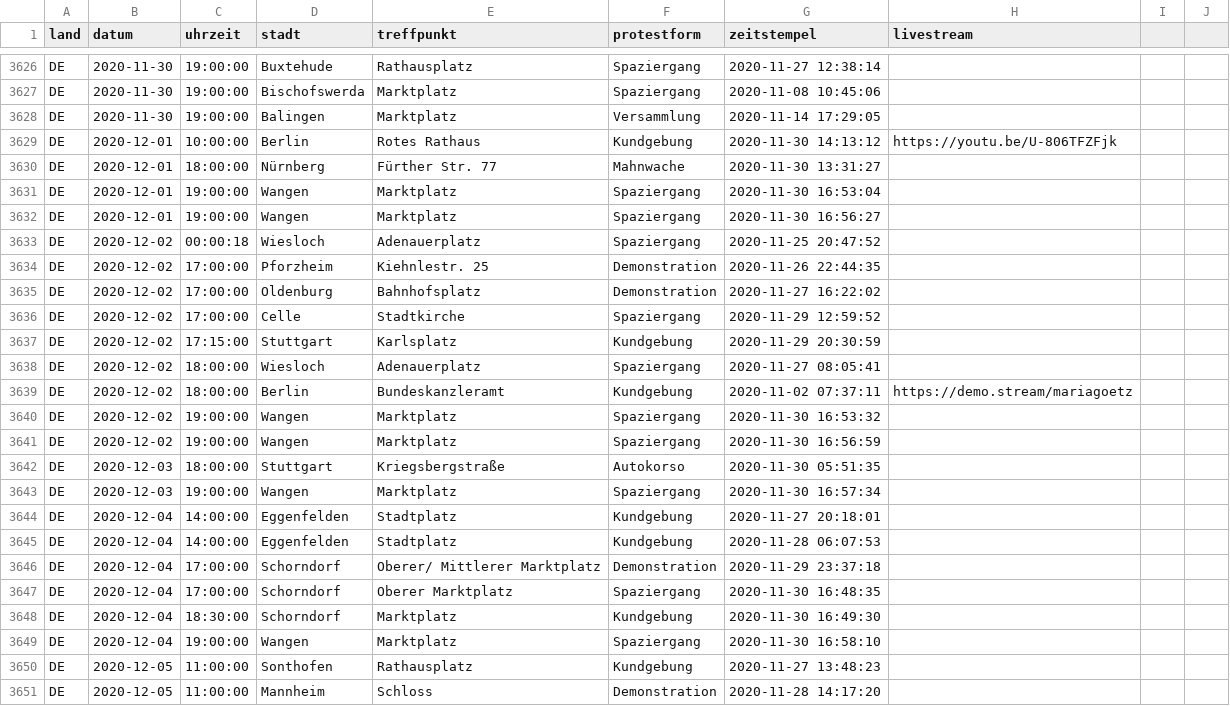
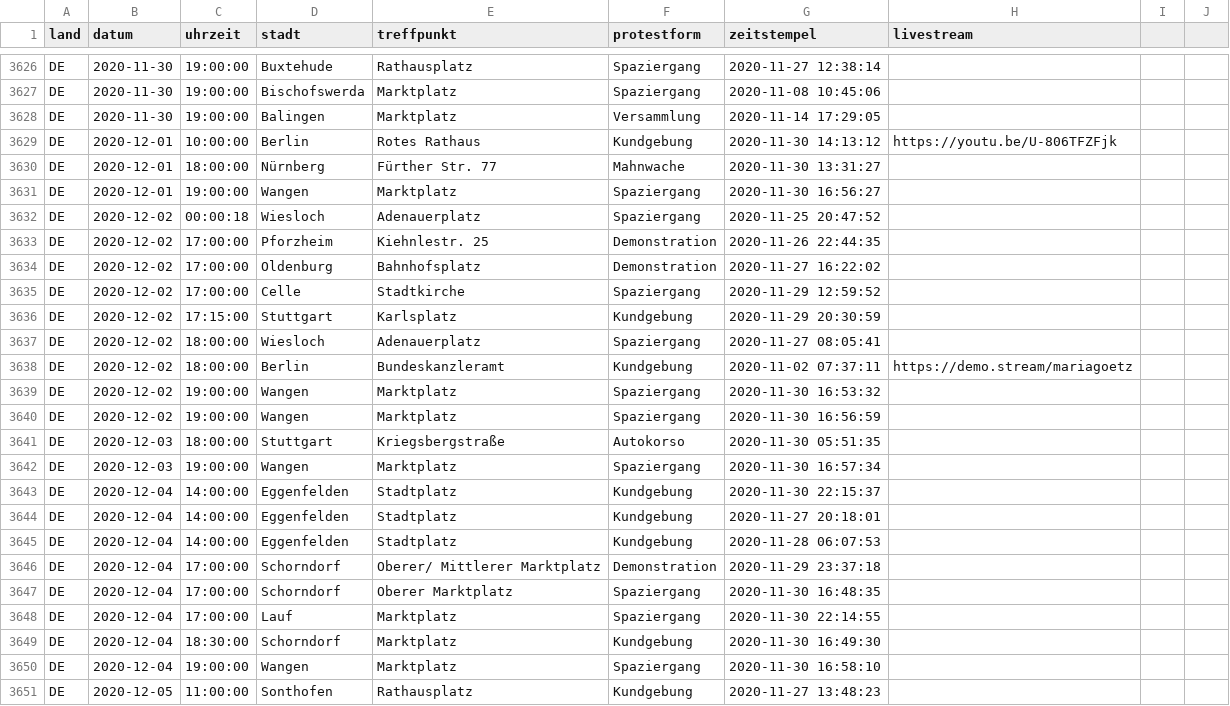
Before and after one commit to anonymous-tld/datenbank, a CSV file: datenbank.csv, drawn as a sheet; only a part is shown, gaps mark what is left out; the shorter side is filled out with more unchanged rows.

Commit message:
Update datenbank.csv from https://demo.terminkalender.top/datenbank.csv

```diff
--- a/datenbank.csv
+++ b/datenbank.csv
@@ -3630,3 +3630,2 @@ DE,2020-12-01,10:00:00,Berlin,Rotes Rathaus,Kundgebung,2020-11-30 14:13:12,https
 DE,2020-12-01,18:00:00,Nürnberg,Fürther Str. 77,Mahnwache,2020-11-30 13:31:27,
-DE,2020-12-01,19:00:00,Wangen,Marktplatz,Spaziergang,2020-11-30 16:53:04,
 DE,2020-12-01,19:00:00,Wangen,Marktplatz,Spaziergang,2020-11-30 16:56:27,
@@ -3643,2 +3642,3 @@ DE,2020-12-03,18:00:00,Stuttgart,Kriegsbergstraße,Autokorso,2020-11-30 05:51:35
 DE,2020-12-03,19:00:00,Wangen,Marktplatz,Spaziergang,2020-11-30 16:57:34,
+DE,2020-12-04,14:00:00,Eggenfelden,Stadtplatz,Kundgebung,2020-11-30 22:15:37,
 DE,2020-12-04,14:00:00,Eggenfelden,Stadtplatz,Kundgebung,2020-11-27 20:18:01,
@@ -3647,2 +3647,3 @@ DE,2020-12-04,17:00:00,Schorndorf,Oberer/ Mittlerer Marktplatz,Demonstration,202
 DE,2020-12-04,17:00:00,Schorndorf,Oberer Marktplatz,Spaziergang,2020-11-30 16:48:35,
+DE,2020-12-04,17:00:00,Lauf,Marktplatz,Spaziergang,2020-11-30 22:14:55,
 DE,2020-12-04,18:30:00,Schorndorf,Marktplatz,Kundgebung,2020-11-30 16:49:30,
```
